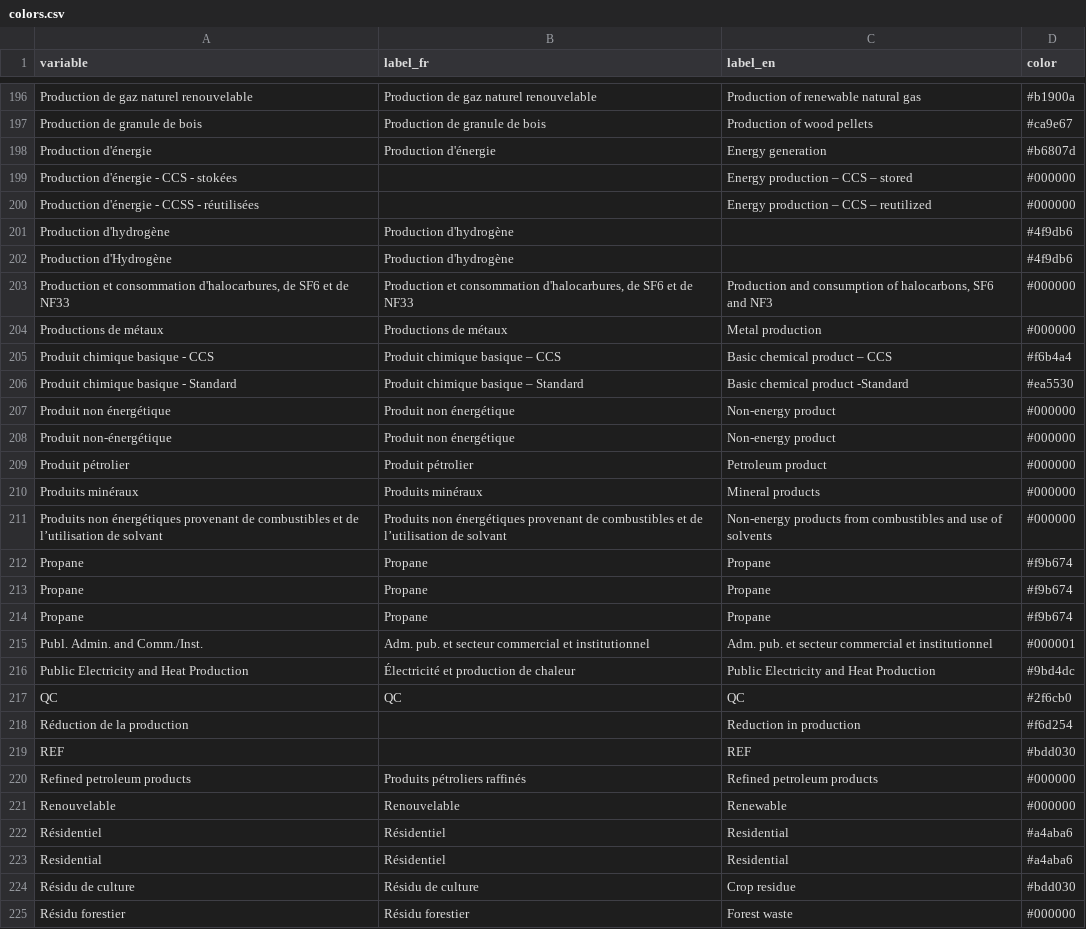
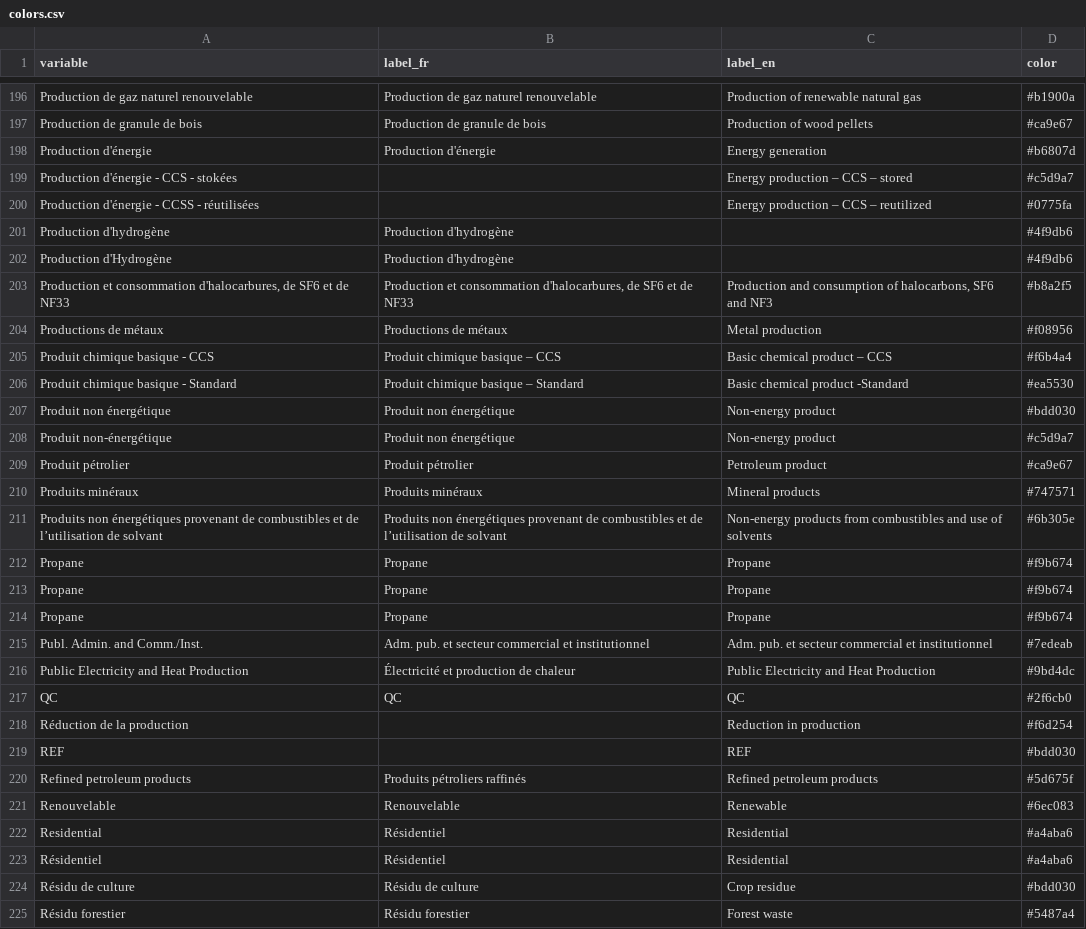
Before and after one commit to ikamyx/CanadianEnergyOutlook, a CSV file: data/colors.csv, drawn as a sheet; only a part is shown, gaps mark what is left out; the diff covers the shown part only.

```diff
--- a/data/colors.csv
+++ b/data/colors.csv
@@ -198,15 +198,15 @@ Production de granule de bois,Production de granule de bois,Production of wood p
 Production d'énergie,Production d'énergie,Energy generation,#b6807d
-Production d'énergie - CCS - stokées,,Energy production – CCS – stored,#000000
-Production d'énergie - CCSS - réutilisées,,Energy production – CCS – reutilized,#000000
+Production d'énergie - CCS - stokées,,Energy production – CCS – stored,#c5d9a7
+Production d'énergie - CCSS - réutilisées,,Energy production – CCS – reutilized,#0775fa
 Production d'hydrogène,Production d'hydrogène,,#4f9db6
 Production d'Hydrogène,Production d'hydrogène,,#4f9db6
-"Production et consommation d'halocarbures, de SF6 et de NF33","Production et consommation d'halocarbures, de SF6 et de NF33","Production and consumption of halocarbons, SF6 and NF3",#000000
-Productions de métaux,Productions de métaux,Metal production,#000000
+"Production et consommation d'halocarbures, de SF6 et de NF33","Production et consommation d'halocarbures, de SF6 et de NF33","Production and consumption of halocarbons, SF6 and NF3",#b8a2f5
+Productions de métaux,Productions de métaux,Metal production,#f08956
 Produit chimique basique - CCS,Produit chimique basique – CCS,Basic chemical product – CCS,#f6b4a4
 Produit chimique basique - Standard,Produit chimique basique – Standard,Basic chemical product -Standard,#ea5530
-Produit non énergétique,Produit non énergétique,Non-energy product,#000000
-Produit non-énergétique,Produit non énergétique,Non-energy product,#000000
-Produit pétrolier,Produit pétrolier,Petroleum product,#000000
-Produits minéraux,Produits minéraux,Mineral products,#000000
-Produits non énergétiques provenant de combustibles et de l’utilisation de solvant,Produits non énergétiques provenant de combustibles et de l’utilisation de solvant,Non-energy products from combustibles and use of solvents,#000000
+Produit non énergétique,Produit non énergétique,Non-energy product,#bdd030
+Produit non-énergétique,Produit non énergétique,Non-energy product,#c5d9a7
+Produit pétrolier,Produit pétrolier,Petroleum product,#ca9e67
+Produits minéraux,Produits minéraux,Mineral products,#747571
+Produits non énergétiques provenant de combustibles et de l’utilisation de solvant,Produits non énergétiques provenant de combustibles et de l’utilisation de solvant,Non-energy products from combustibles and use of solvents,#6b305e
 Propane,Propane,Propane,#f9b674
@@ -214,3 +214,3 @@ Propane,Propane,Propane,#f9b674
 Propane,Propane,Propane,#f9b674
-Publ. Admin. and Comm./Inst.,Adm. pub. et secteur commercial et institutionnel,Adm. pub. et secteur commercial et institutionnel,#000001
+Publ. Admin. and Comm./Inst.,Adm. pub. et secteur commercial et institutionnel,Adm. pub. et secteur commercial et institutionnel,#7edeab
 Public Electricity and Heat Production,Électricité et production de chaleur,Public Electricity and Heat Production,#9bd4dc
@@ -219,7 +219,7 @@ Réduction de la production,,Reduction in production,#f6d254
 REF,,REF,#bdd030
-Refined petroleum products,Produits pétroliers raffinés,Refined petroleum products,#000000
-Renouvelable,Renouvelable,Renewable,#000000
+Refined petroleum products,Produits pétroliers raffinés,Refined petroleum products,#5d675f
+Renouvelable,Renouvelable,Renewable,#6ec083
+Residential,Résidentiel,Residential,#a4aba6
 Résidentiel,Résidentiel,Residential,#a4aba6
-Residential,Résidentiel,Residential,#a4aba6
 Résidu de culture,Résidu de culture,Crop residue,#bdd030
-Résidu forestier,Résidu forestier,Forest waste,#000000
+Résidu forestier,Résidu forestier,Forest waste,#5487a4
```
Also changed, not shown: 2 added rows, 1 removed row, 2 moved rows and 55 edited cells elsewhere in this file, data/setting.csv, 8 other files.
